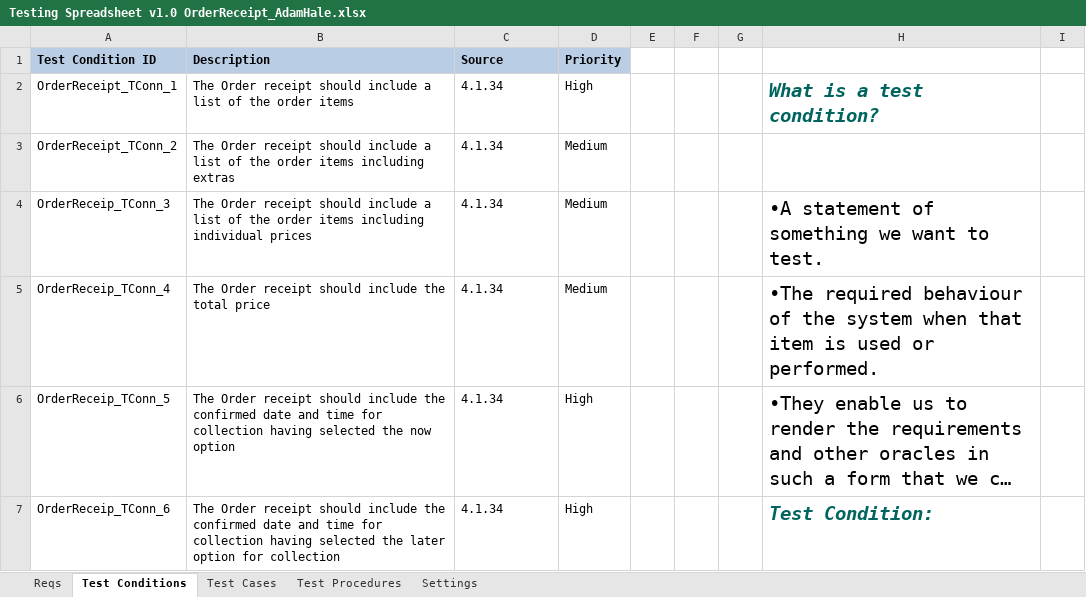
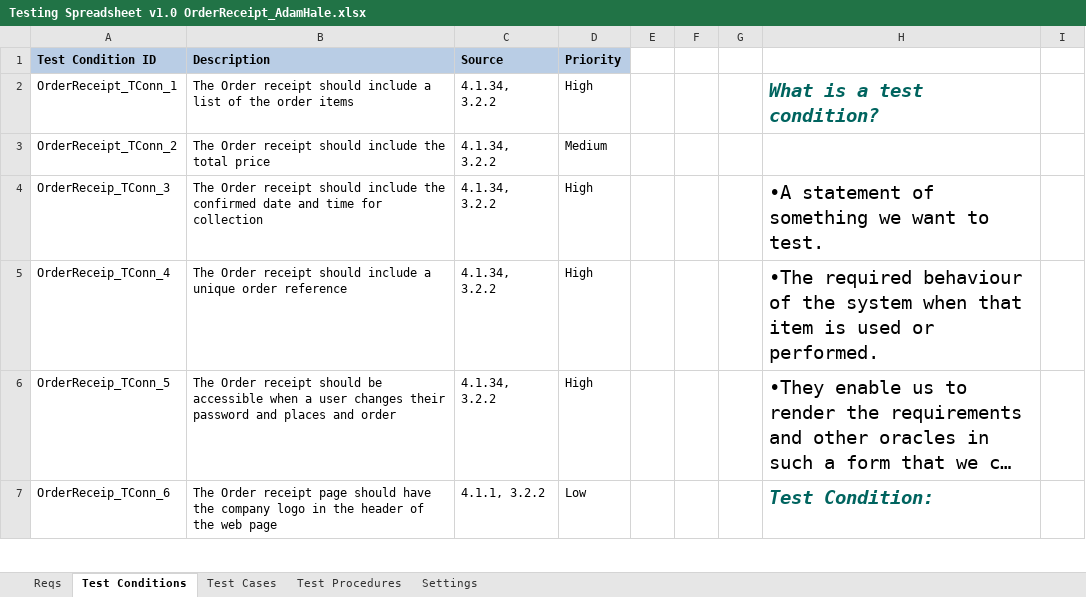
Before and after one commit to KevinOHare/Software-Testing-And-Verification, an Excel workbook: Testing Spreadsheet v1.0 OrderReceipt_AdamHale.xlsx, sheet Test Conditions, drawn as a sheet; only a part is shown; long unchanged cells end in …; values as stored, in another font and other column widths than the file's, no borders; the diff covers the shown part only; the diff names each change by its address in the sheet, - before the commit and + after, or states it on an @@ line.

```diff
--- a/Testing Spreadsheet v1.0 OrderReceipt_AdamHale.xlsx (sheet Test Conditions)
+++ b/Testing Spreadsheet v1.0 OrderReceipt_AdamHale.xlsx (sheet Test Conditions)
-C2:C6 (Source): 4.1.34
+C2:C6 (Source): 4.1.34, 3.2.2
-B3 (Description): …should include a list of the order items including extras
+B3 (Description): …should include the total price
-B4 (Description): …should include a list of the order items including individual prices
+B4 (Description): …should include the confirmed date and time for collection
-D4:D5 (Priority): Medium
+D4:D5 (Priority): High
-B5 (Description): …should include the total price
+B5 (Description): …should include a unique order reference
-B6 (Description): …receipt should include the confirmed date and time for collection having selected the now option
+B6 (Description): …receipt should be accessible when a user changes their password and places and order
-B7 (Description): …Order receipt should include the confirmed date and time for collection having selected the later option for collection
+B7 (Description): …Order receipt page should have the company logo in the header of the web page
-C7 (Source): 4.1.34
+C7 (Source): 4.1.1, 3.2.2
-D7 (Priority): High
+D7 (Priority): Low
```
Also changed, not shown: 40 removed rows and 18 edited cells elsewhere in this sheet, sheet Test Cases, sheet Test Procedures, charts or pictures, Testing Spreadsheet v1.0 Order Page Meat Extravaganza pizza - Adam Hale.xlsx.
